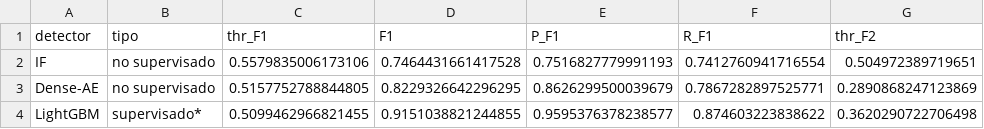
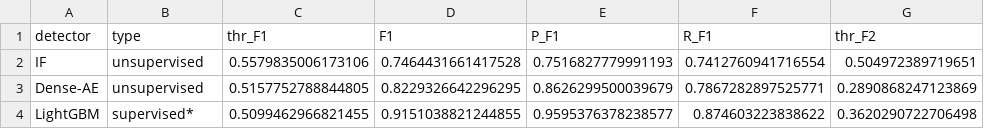
Before and after one commit to Ramputink/PowerUsageAnomalyDetection, a CSV file: UCIrvine/data/recalibracion_fbeta_val.csv, drawn as a sheet; only a part is shown; the diff names each change by its address in the sheet, - before the commit and + after, or states it on an @@ line.

```diff
--- a/UCIrvine/data/recalibracion_fbeta_val.csv
+++ b/UCIrvine/data/recalibracion_fbeta_val.csv
-B1: tipo
+B1: type
-B2:B3 (type): no supervisado
+B2:B3 (type): unsupervised
-B4 (type): supervisado*
+B4 (type): supervised*
```
Also changed, not shown: UCIrvine/data/recalibracion_sesgo_val_vs_test.csv, 4 other files.
